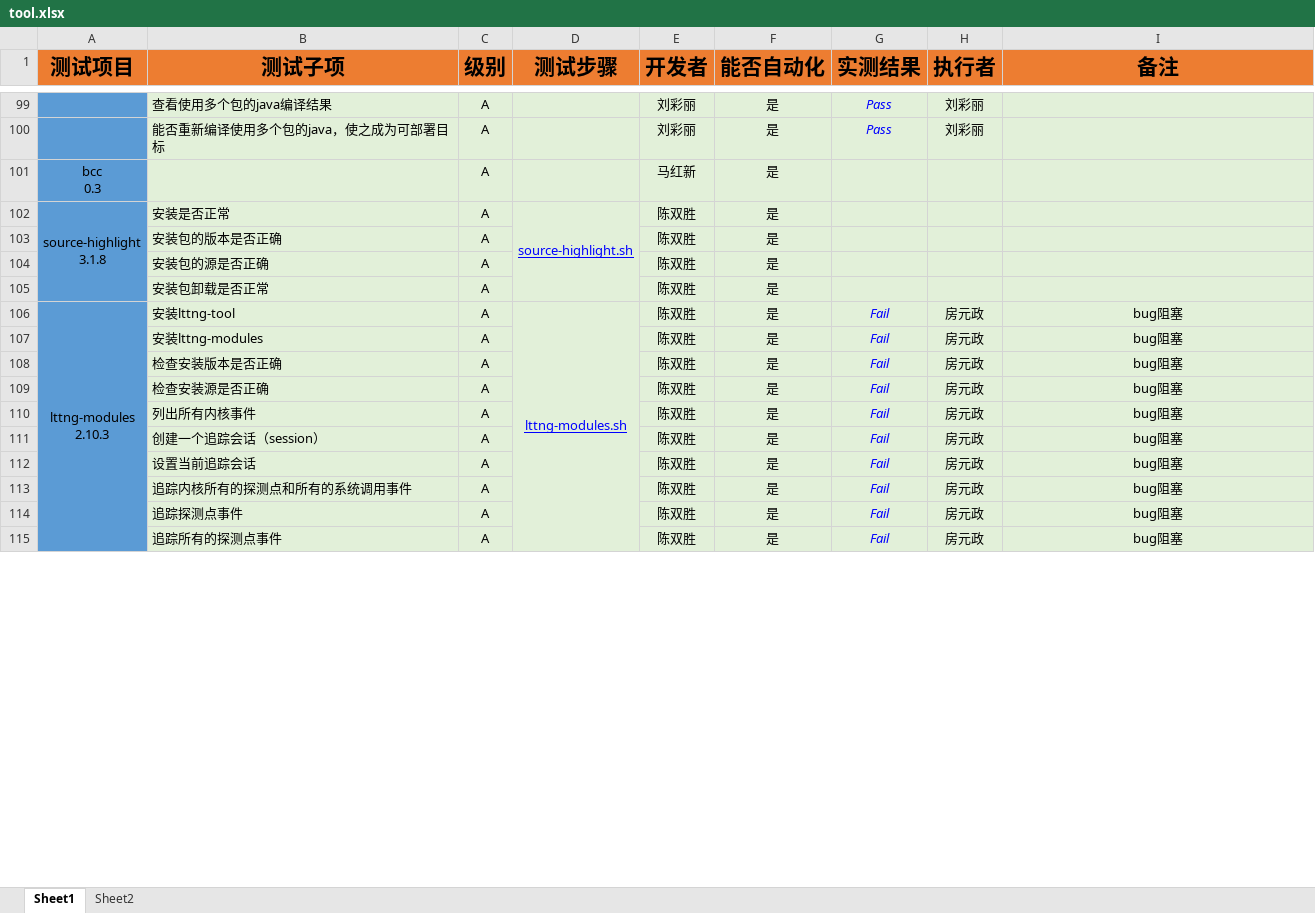
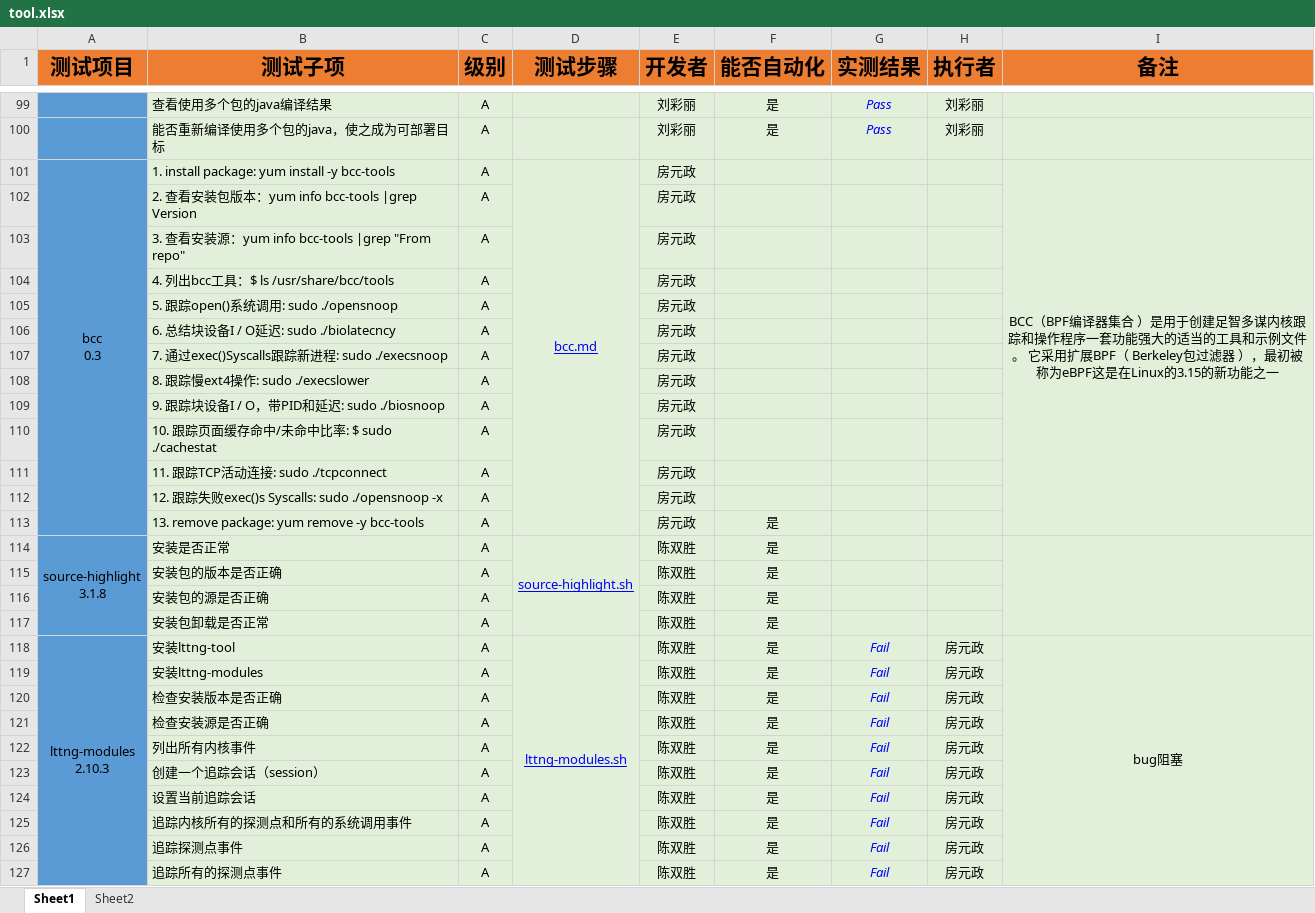
Before and after one commit to open-estuary/test-definitions, an Excel workbook: list/tool.xlsx, sheet Sheet1, drawn as a sheet; only a part is shown, gaps mark what is left out; values as stored, in another font and other column widths than the file's, no borders; conditional formats not drawn; removed rows and columns are numbered as before the commit, all else as after; ↵ is a line break in a cell; the diff covers the shown part only; the diff names each change by its address in the sheet, - before the commit and + after, or states it on an @@ line.

```diff
--- a/list/tool.xlsx (sheet Sheet1)
+++ b/list/tool.xlsx (sheet Sheet1)
-row 101: bcc ↵ 0.3 |  | A |  | 马红新 | 是
+row 101: bcc ↵ 0.3 | 1. install package: yum install -y bcc-tools | A | bcc.md | 房元政 |  |  |  | BCC（BPF编译器集合 ）是用于创建足智多谋内核跟踪和操作程序一套功能强大的适当的工具和示例文件。 它采用扩展BPF（ Berkeley包过滤器 ），最初被称为eBPF这是在Linux的3.15的新功能之一
+row 102:  | 2. 查看安装包版本：yum info bcc-tools |grep Version | A |  | 房元政
+row 103:  | 3. 查看安装源：yum info bcc-tools |grep "From repo" | A |  | 房元政
+row 104:  | 4. 列出bcc工具：$ ls /usr/share/bcc/tools | A |  | 房元政
+row 105:  | 5. 跟踪open()系统调用: sudo ./opensnoop | A |  | 房元政
+row 106:  | 6. 总结块设备I / O延迟: sudo ./biolatecncy | A |  | 房元政
+row 107:  | 7. 通过exec()Syscalls跟踪新进程: sudo ./execsnoop | A |  | 房元政
+row 108:  | 8. 跟踪慢ext4操作: sudo ./execslower | A |  | 房元政
+row 109:  | 9. 跟踪块设备I / O，带PID和延迟: sudo ./biosnoop | A |  | 房元政
+row 110:  | 10. 跟踪页面缓存命中/未命中比率: $ sudo ./cachestat | A |  | 房元政
+row 111:  | 11. 跟踪TCP活动连接: sudo ./tcpconnect | A |  | 房元政
+row 112:  | 12. 跟踪失败exec()s Syscalls: sudo ./opensnoop -x | A |  | 房元政
+row 113:  | 13. remove package: yum remove -y bcc-tools | A |  | 房元政 | 是
+I114:I117 merged
+I118:I131 merged
-I119:I127 (备注): bug阻塞
+I119:I127 (备注): (empty)
```
Also changed, not shown: 21 edited cells and merged cells elsewhere in this sheet, 6 other files.
